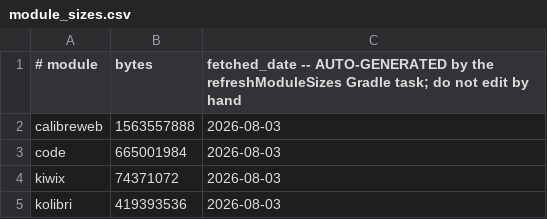
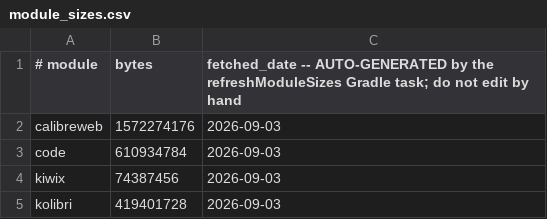
Before and after one commit to appdevforall/KnowledgeToGo, a CSV file: controller/app/src/main/assets/module_sizes.csv, drawn as a sheet.

Commit message:
K2GO-90 chore(assets): refresh the offline size tables from the new bucket
rootfs_sizes.csv and module_sizes.csv still carried August figures measured against the retired
host. They are what the app shows when it cannot reach the network, so releasing with them stale
means quoting sizes for artifacts that no longer exist anywhere.

```diff
--- a/controller/app/src/main/assets/module_sizes.csv
+++ b/controller/app/src/main/assets/module_sizes.csv
@@ -1,5 +1,5 @@
 # module,bytes,fetched_date -- AUTO-GENERATED by the refreshModuleSizes Gradle task; do not edit by hand
-calibreweb,1563557888,2026-08-03
-code,665001984,2026-08-03
-kiwix,74371072,2026-08-03
-kolibri,419393536,2026-08-03
+calibreweb,1572274176,2026-09-03
+code,610934784,2026-09-03
+kiwix,74387456,2026-09-03
+kolibri,419401728,2026-09-03
```
Also changed, not shown: controller/app/src/main/assets/rootfs_sizes.csv.
